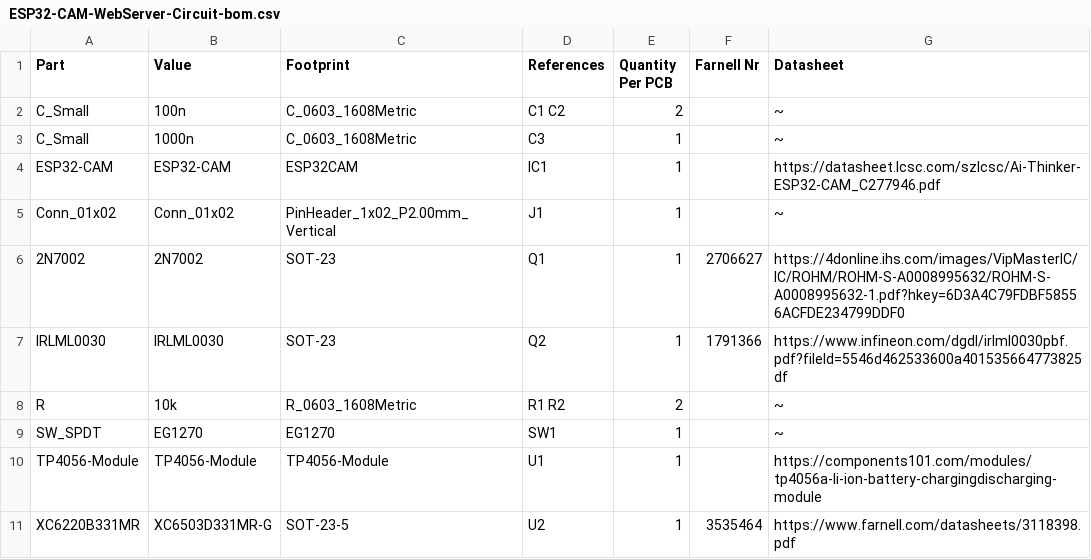
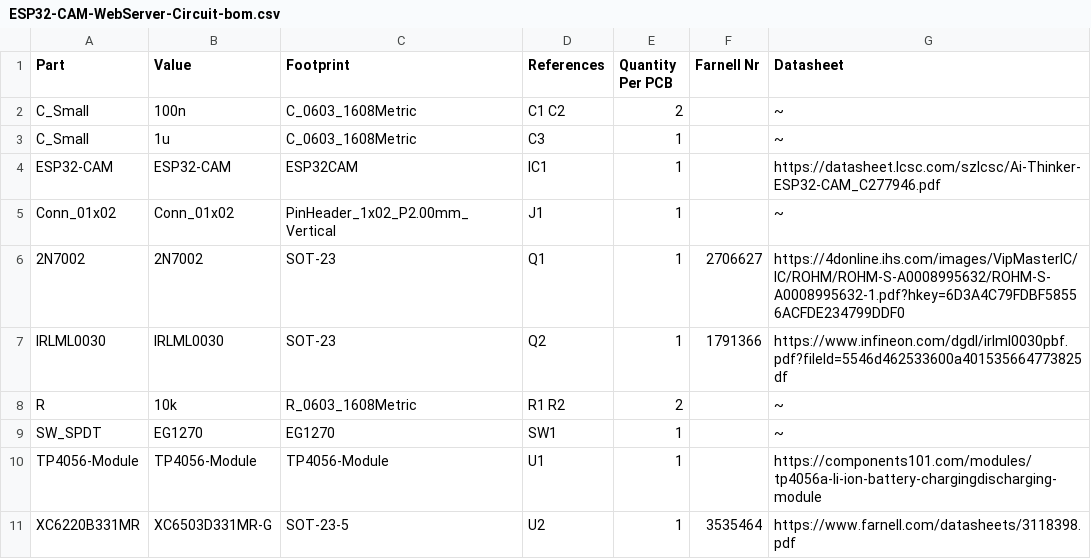
Before and after one commit to AntarktisZ11/test_reusable_workflow, a CSV file: pcb/docs/BoM/ESP32-CAM-WebServer-Circuit-bom.csv, drawn as a sheet.

```diff
--- a/pcb/docs/BoM/ESP32-CAM-WebServer-Circuit-bom.csv
+++ b/pcb/docs/BoM/ESP32-CAM-WebServer-Circuit-bom.csv
@@ -2,3 +2,3 @@
 "C_Small","100n","C_0603_1608Metric","C1 C2","2","","~"
-"C_Small","1000n","C_0603_1608Metric","C3","1","","~"
+"C_Small","1u","C_0603_1608Metric","C3","1","","~"
 "ESP32-CAM","ESP32-CAM","ESP32CAM","IC1","1","","https://datasheet.lcsc.com/szlcsc/Ai-Thinker-ESP32-CAM_C277946.pdf"
```
Also changed, not shown: 3 other files.
